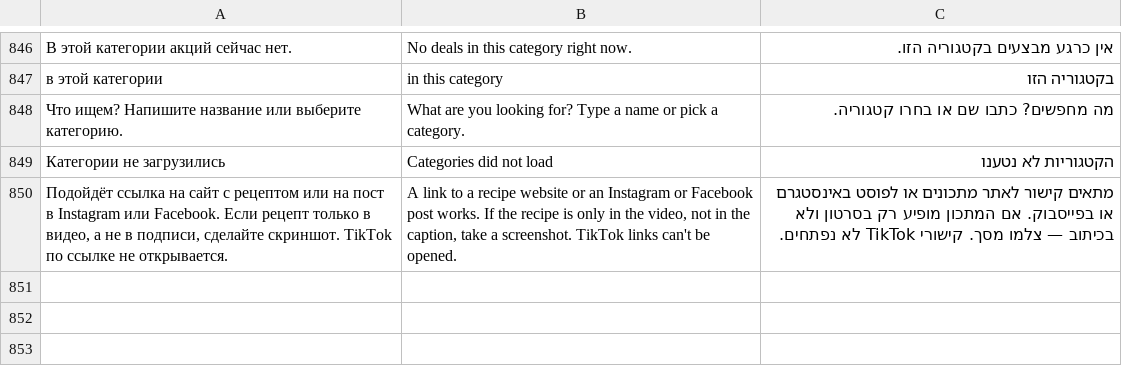
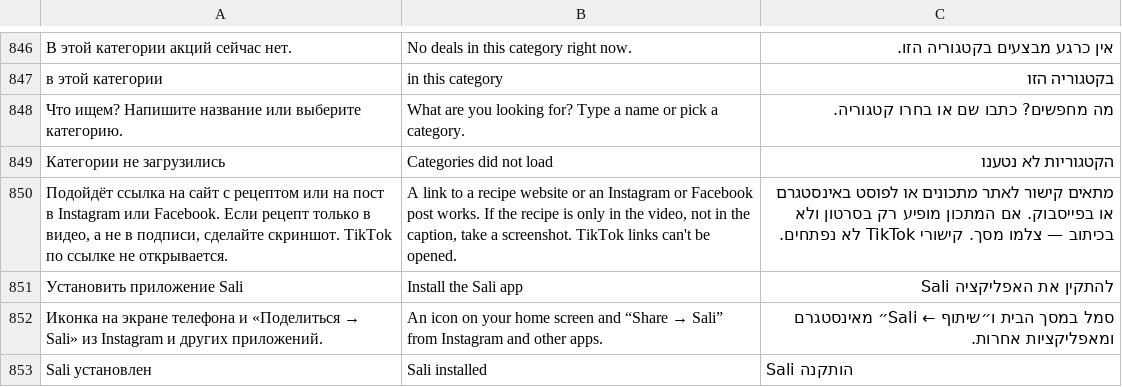
Before and after one commit to ddm2534-2026/test-project, a TSV file: site/app/i18n/ui.tsv, drawn as a sheet; only a part is shown, gaps mark what is left out; the diff names each change by its address in the sheet, - before the commit and + after, or states it on an @@ line.

```diff
--- a/site/app/i18n/ui.tsv
+++ b/site/app/i18n/ui.tsv
+row 851: Установить приложение Sali | Install the Sali app | להתקין את האפליקציה Sali
+row 852: Иконка на экране телефона и «Поделиться → Sali» из Instagram и других приложений. | An icon on your home screen and “Share → Sali” from Instagram and other apps. | סמל במסך הבית ו״שיתוף ← Sali״ מאינסטגרם ומאפליקציות אחרות.
+row 853: Sali установлен | Sali installed | Sali הותקנה
```
Also changed, not shown: 8 other files.
